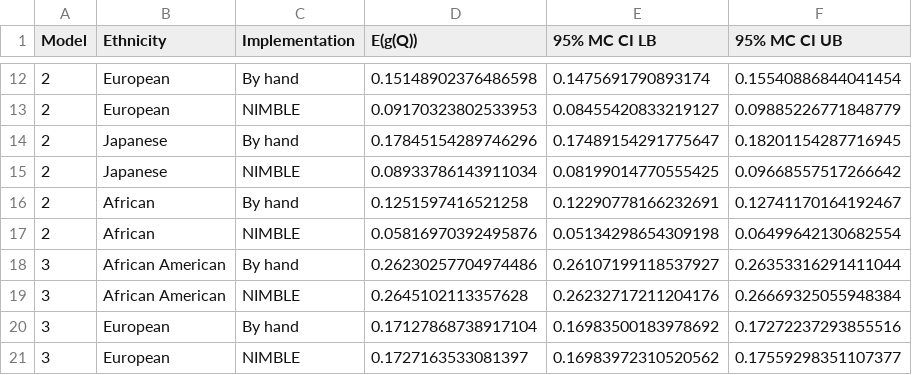
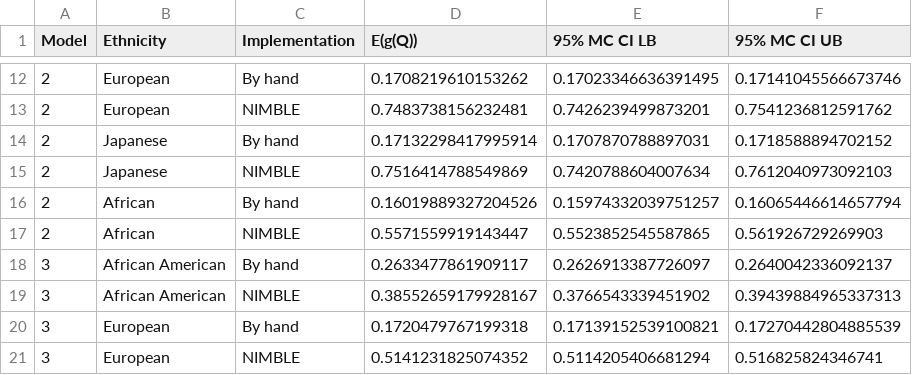
Before and after one commit to a-j-cummings/GreatKiskadee, a CSV file: data/models123summary.csv, drawn as a sheet; only a part is shown, gaps mark what is left out; the diff covers the shown part only.

```diff
--- a/data/models123summary.csv
+++ b/data/models123summary.csv
@@ -12,10 +12,10 @@ Model,Ethnicity,Implementation,E(g(Q)),95% MC CI LB,95% MC CI UB
-2,European,By hand,0.15148902376486598,0.1475691790893174,0.15540886844041454
-2,European,NIMBLE,0.09170323802533953,0.08455420833219127,0.09885226771848779
-2,Japanese,By hand,0.17845154289746296,0.17489154291775647,0.18201154287716945
-2,Japanese,NIMBLE,0.08933786143911034,0.08199014770555425,0.09668557517266642
-2,African,By hand,0.1251597416521258,0.12290778166232691,0.12741170164192467
-2,African,NIMBLE,0.05816970392495876,0.05134298654309198,0.06499642130682554
-3,African American,By hand,0.26230257704974486,0.26107199118537927,0.26353316291411044
-3,African American,NIMBLE,0.2645102113357628,0.26232717211204176,0.26669325055948384
-3,European,By hand,0.17127868738917104,0.16983500183978692,0.17272237293855516
-3,European,NIMBLE,0.1727163533081397,0.16983972310520562,0.17559298351107377
+2,European,By hand,0.1708219610153262,0.17023346636391495,0.17141045566673746
+2,European,NIMBLE,0.7483738156232481,0.7426239499873201,0.7541236812591762
+2,Japanese,By hand,0.17132298417995914,0.1707870788897031,0.1718588894702152
+2,Japanese,NIMBLE,0.7516414788549869,0.7420788604007634,0.7612040973092103
+2,African,By hand,0.16019889327204526,0.15974332039751257,0.16065446614657794
+2,African,NIMBLE,0.5571559919143447,0.5523852545587865,0.561926729269903
+3,African American,By hand,0.2633477861909117,0.2626913387726097,0.2640042336092137
+3,African American,NIMBLE,0.38552659179928167,0.3766543339451902,0.39439884965337313
+3,European,By hand,0.1720479767199318,0.17139152539100821,0.17270442804885539
+3,European,NIMBLE,0.5141231825074352,0.5114205406681294,0.516825824346741
```
Also changed, not shown: 42 edited cells elsewhere in this file, data/model2_all.csv, data/model2_concentration.csv, 11 other files.
